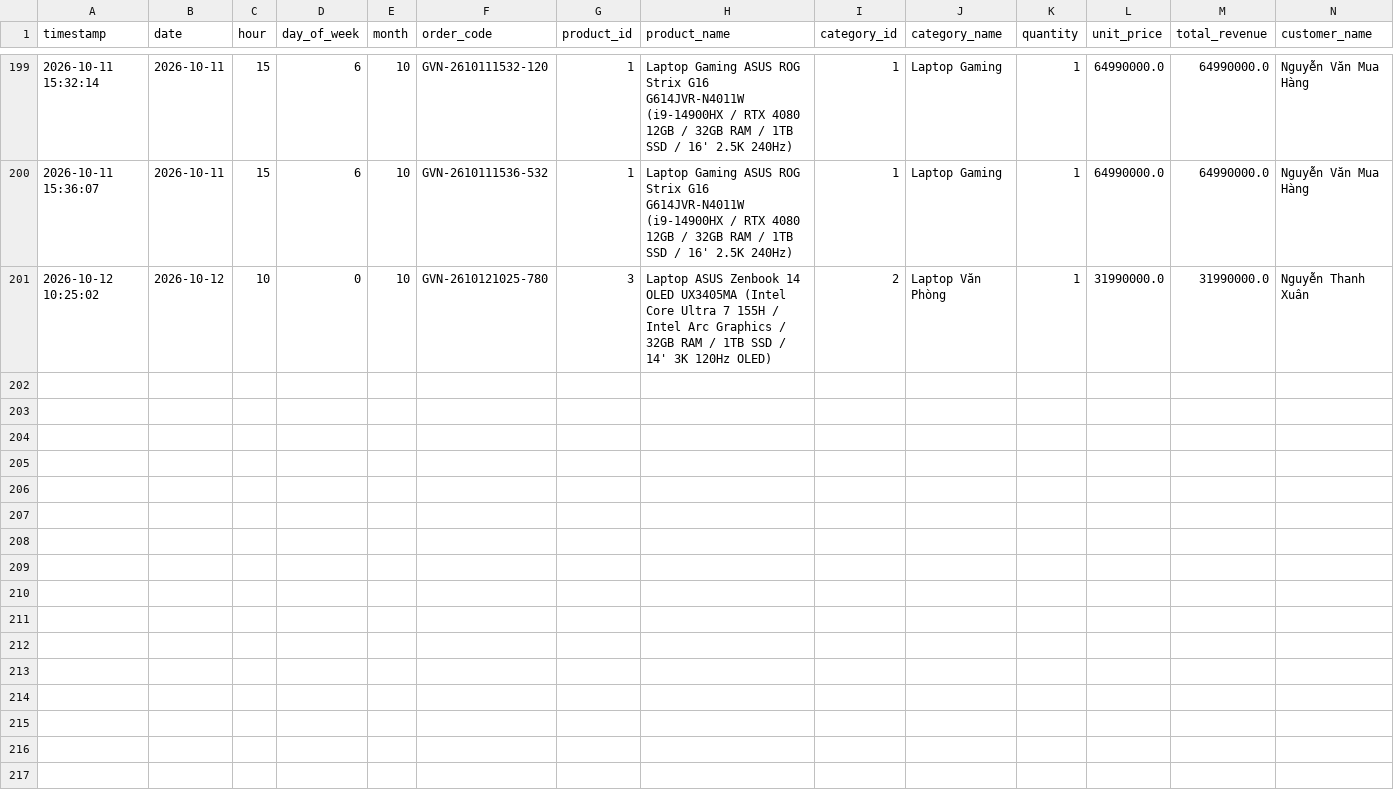
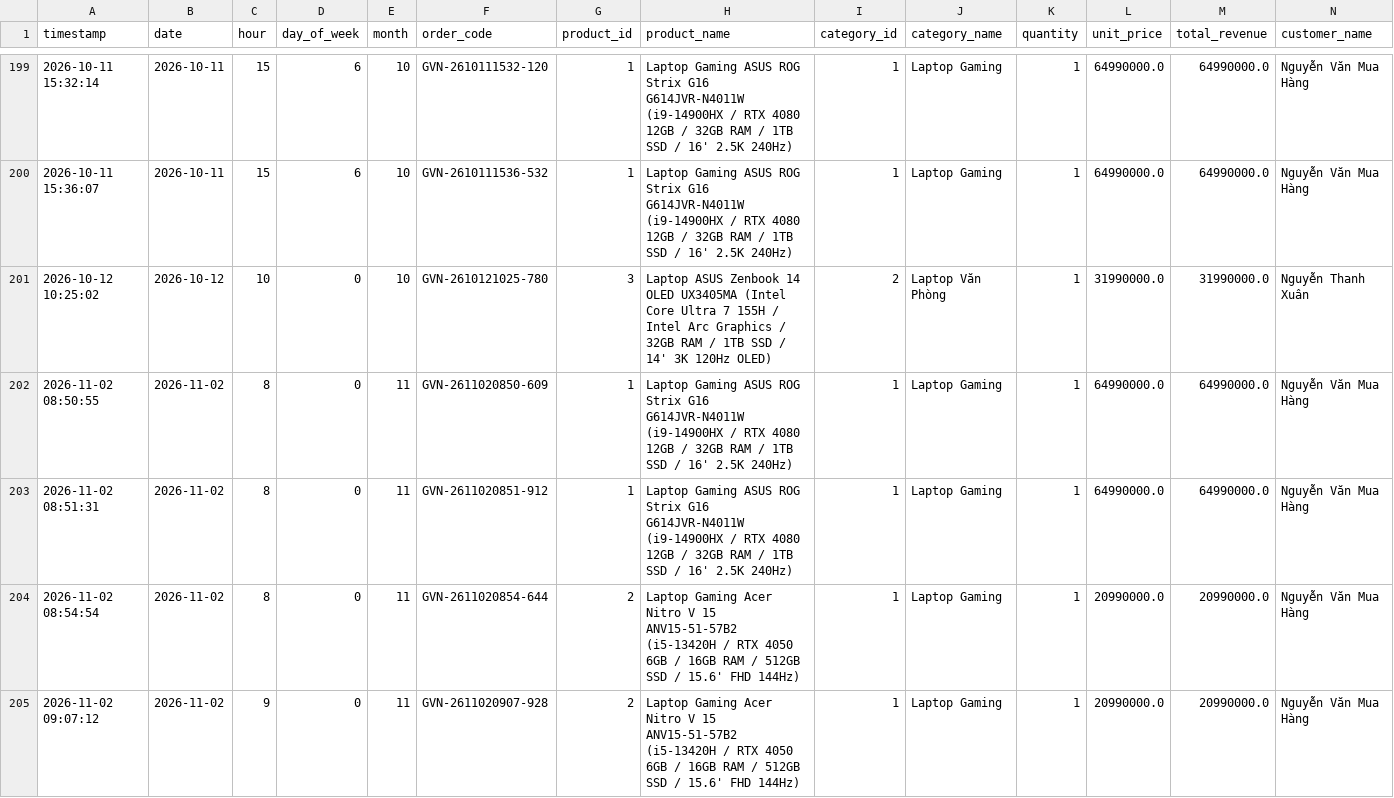
Before and after one commit to thanhxuan2k5/PC-store-, a CSV file: data/sales_realtime.csv, drawn as a sheet; only a part is shown, gaps mark what is left out; the diff covers the shown part only; the diff names each change by its address in the sheet, - before the commit and + after, or states it on an @@ line.

```diff
--- a/data/sales_realtime.csv
+++ b/data/sales_realtime.csv
+row 202: 2026-11-02 08:50:55 | 2026-11-02 | 8 | 0 | 11 | GVN-2611020850-609 | 1 | Laptop Gaming ASUS ROG Strix G16 G614JVR-N4011W (i9-14900HX / RTX 4080 12GB / 32GB RAM / 1TB SSD / 16' 2.5K 240Hz) | 1 | Laptop Gaming | 1 | 64990000.0 | 64990000.0 | Nguyễn Văn Mua Hàng
+row 203: 2026-11-02 08:51:31 | 2026-11-02 | 8 | 0 | 11 | GVN-2611020851-912 | 1 | Laptop Gaming ASUS ROG Strix G16 G614JVR-N4011W (i9-14900HX / RTX 4080 12GB / 32GB RAM / 1TB SSD / 16' 2.5K 240Hz) | 1 | Laptop Gaming | 1 | 64990000.0 | 64990000.0 | Nguyễn Văn Mua Hàng
+row 204: 2026-11-02 08:54:54 | 2026-11-02 | 8 | 0 | 11 | GVN-2611020854-644 | 2 | Laptop Gaming Acer Nitro V 15 ANV15-51-57B2 (i5-13420H / RTX 4050 6GB / 16GB RAM / 512GB SSD / 15.6' FHD 144Hz) | 1 | Laptop Gaming | 1 | 20990000.0 | 20990000.0 | Nguyễn Văn Mua Hàng
+row 205: 2026-11-02 09:07:12 | 2026-11-02 | 9 | 0 | 11 | GVN-2611020907-928 | 2 | Laptop Gaming Acer Nitro V 15 ANV15-51-57B2 (i5-13420H / RTX 4050 6GB / 16GB RAM / 512GB SSD / 15.6' FHD 144Hz) | 1 | Laptop Gaming | 1 | 20990000.0 | 20990000.0 | Nguyễn Văn Mua Hàng
```
Also changed, not shown: 3 added rows elsewhere in this file, 18 other files.
